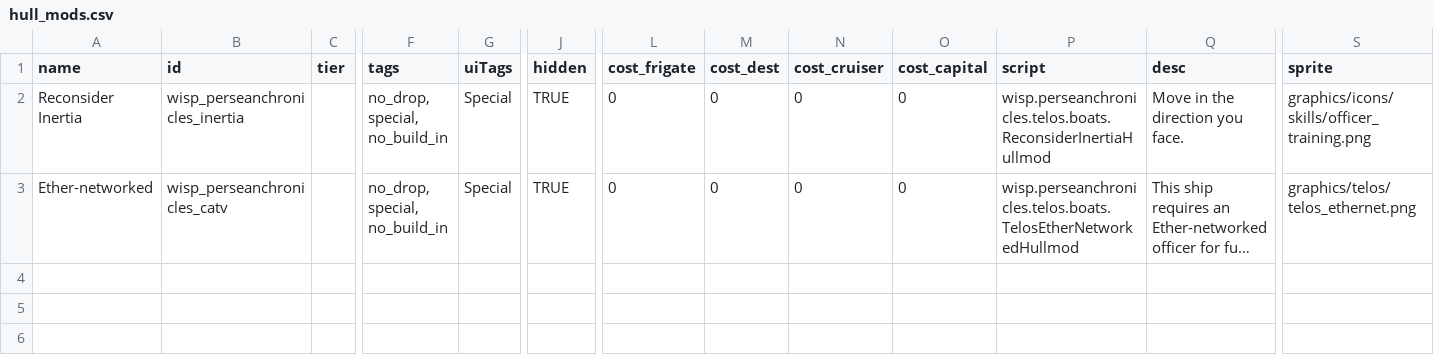
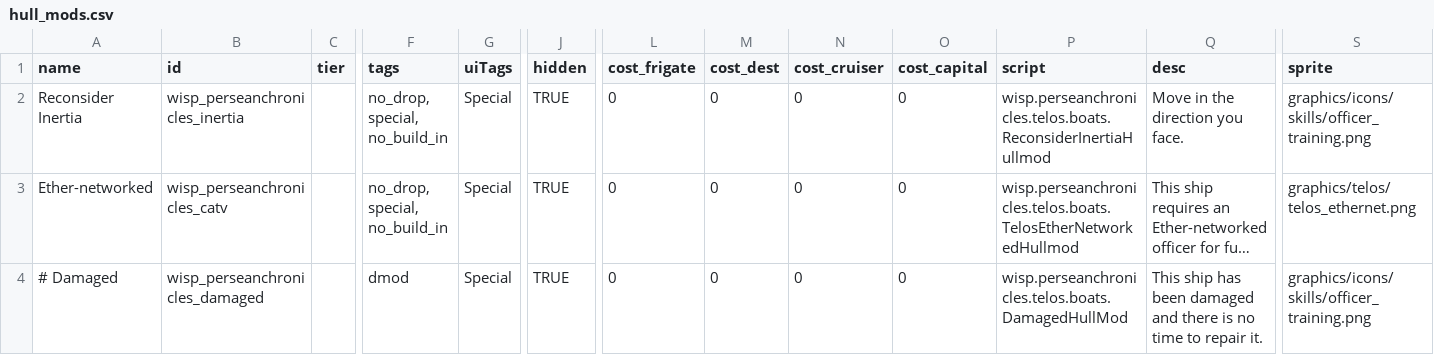
Before and after one commit to wispborne/persean-chronicles, a CSV file: data/hullmods/hull_mods.csv, drawn as a sheet; only a part is shown, gaps mark what is left out; long unchanged cells end in …; rows hold the shown columns only; the diff names each change by its address in the sheet, - before the commit and + after, or states it on an @@ line.

```diff
--- a/data/hullmods/hull_mods.csv
+++ b/data/hullmods/hull_mods.csv
+row 4: # Damaged | wisp_perseanchronicles_damaged |  | dmod | Special | TRUE | 0 | 0 | 0 | 0 | wisp.perseanchronicles.telos.boats.DamagedHullMod | This ship has been damaged and there is no time to repair it. | graphics/icons/skills/officer_training.png
```
Also changed, not shown: 10 other files.
